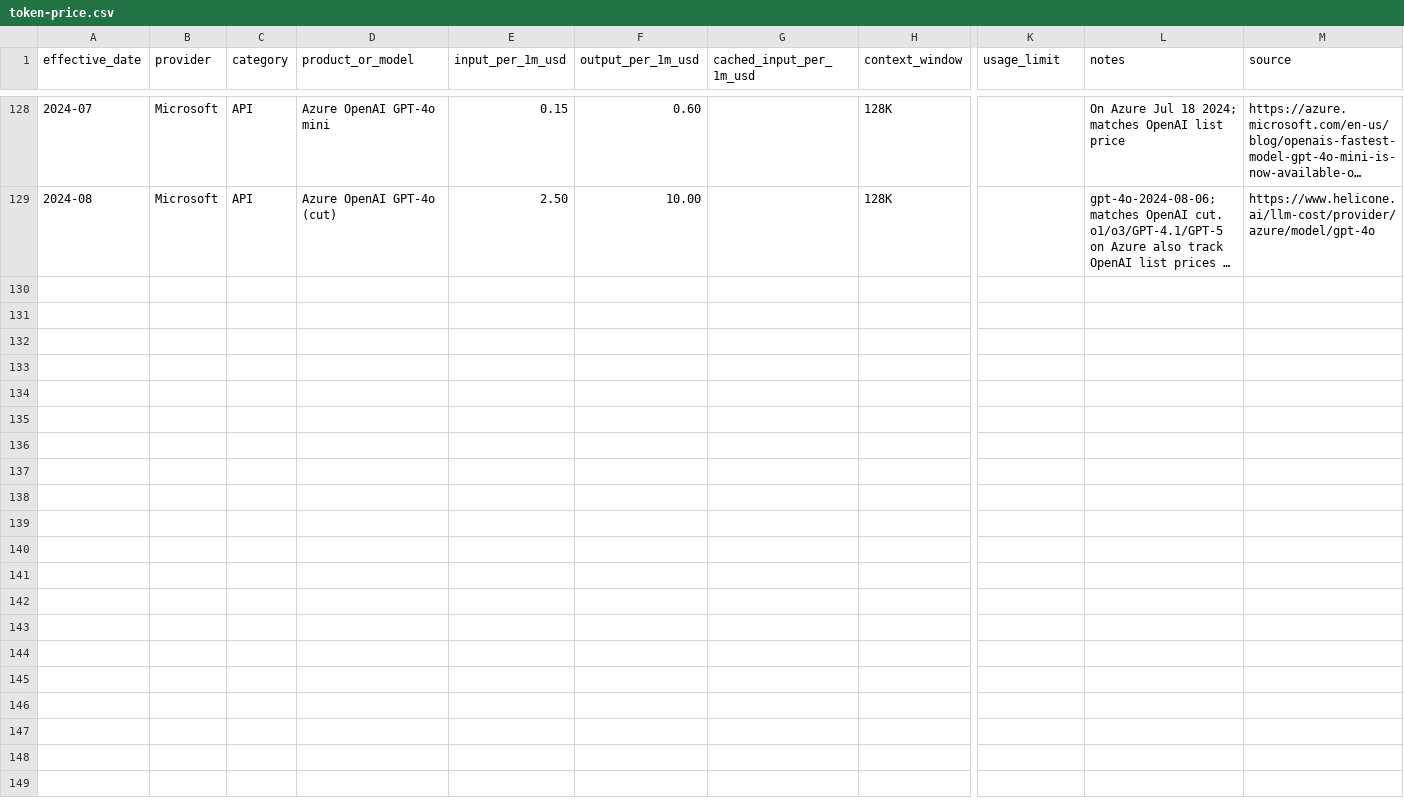
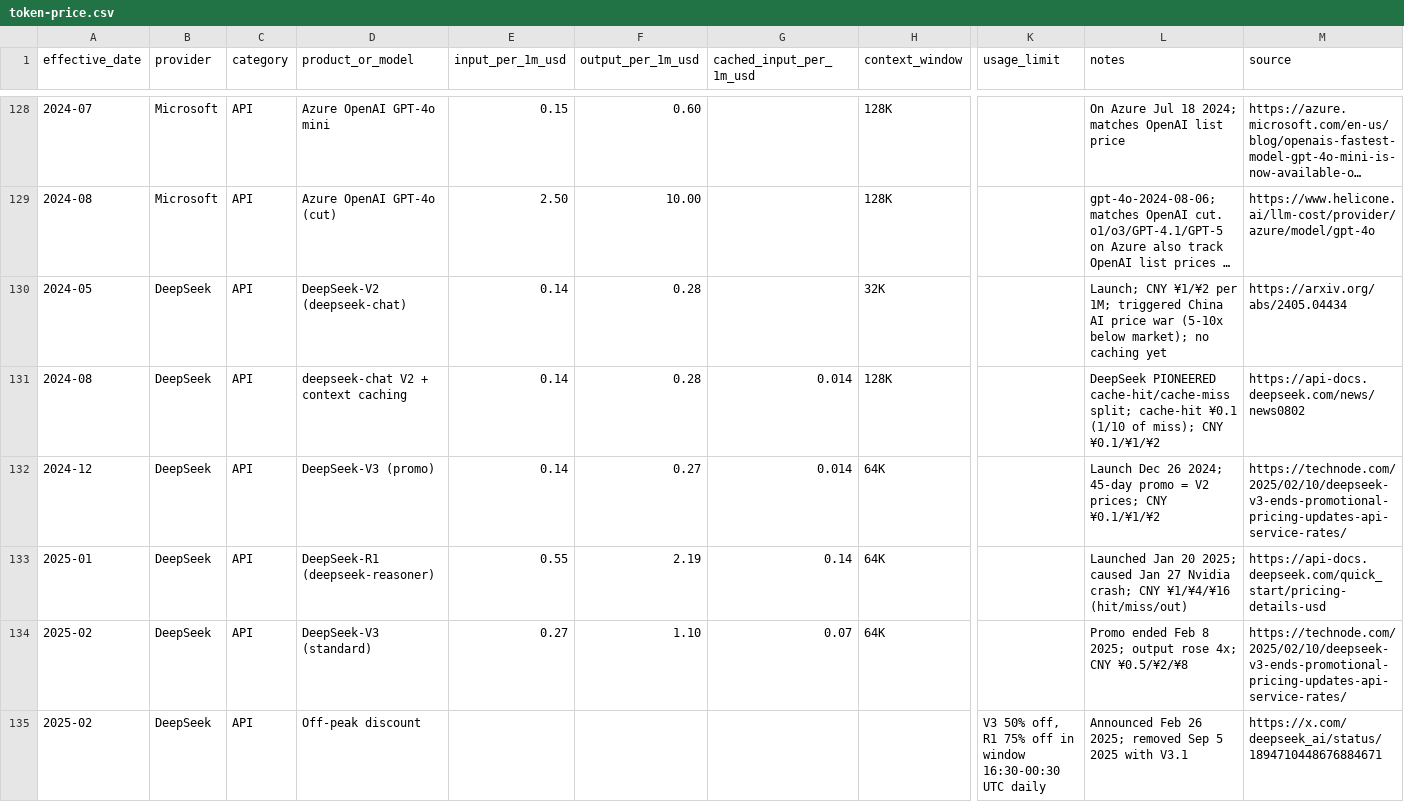
Before and after one commit to AI-LLM/Controversy, a CSV file: chat/token-price.csv, drawn as a sheet; only a part is shown, gaps mark what is left out; long unchanged cells end in …; rows hold the shown columns only; the diff covers the shown part only; the diff names each change by its address in the sheet, - before the commit and + after, or states it on an @@ line.

```diff
--- a/chat/token-price.csv
+++ b/chat/token-price.csv
+row 130: 2024-05 | DeepSeek | API | DeepSeek-V2 (deepseek-chat) | 0.14 | 0.28 |  | 32K |  | Launch; CNY ¥1/¥2 per 1M; triggered China AI price war (5-10x below market); no caching yet | https://arxiv.org/abs/2405.04434
+row 131: 2024-08 | DeepSeek | API | deepseek-chat V2 + context caching | 0.14 | 0.28 | 0.014 | 128K |  | DeepSeek PIONEERED cache-hit/cache-miss split; cache-hit ¥0.1 (1/10 of miss); CNY ¥0.1/¥1/¥2 | https://api-docs.deepseek.com/news/news0802
+row 132: 2024-12 | DeepSeek | API | DeepSeek-V3 (promo) | 0.14 | 0.27 | 0.014 | 64K |  | Launch Dec 26 2024; 45-day promo = V2 prices; CNY ¥0.1/¥1/¥2 | https://technode.com/2025/02/10/deepseek-v3-ends-promotional-pricing-updates-api-service-rates/
+row 133: 2025-01 | DeepSeek | API | DeepSeek-R1 (deepseek-reasoner) | 0.55 | 2.19 | 0.14 | 64K |  | Launched Jan 20 2025; caused Jan 27 Nvidia crash; CNY ¥1/¥4/¥16 (hit/miss/out) | https://api-docs.deepseek.com/quick_start/pricing-details-usd
+row 134: 2025-02 | DeepSeek | API | DeepSeek-V3 (standard) | 0.27 | 1.10 | 0.07 | 64K |  | Promo ended Feb 8 2025; output rose 4x; CNY ¥0.5/¥2/¥8 | https://technode.com/2025/02/10/deepseek-v3-ends-promotional-pricing-updates-api-service-rates/
+row 135: 2025-02 | DeepSeek | API | Off-peak discount |  |  |  |  | V3 50% off, R1 75% off in window 16:30-00:30 UTC daily | Announced Feb 26 2025; removed Sep 5 2025 with V3.1 | https://x.com/deepseek_ai/status/1894710448676884671
```
Also changed, not shown: 15 added rows and 3 edited cells elsewhere in this file, 2 other files.
